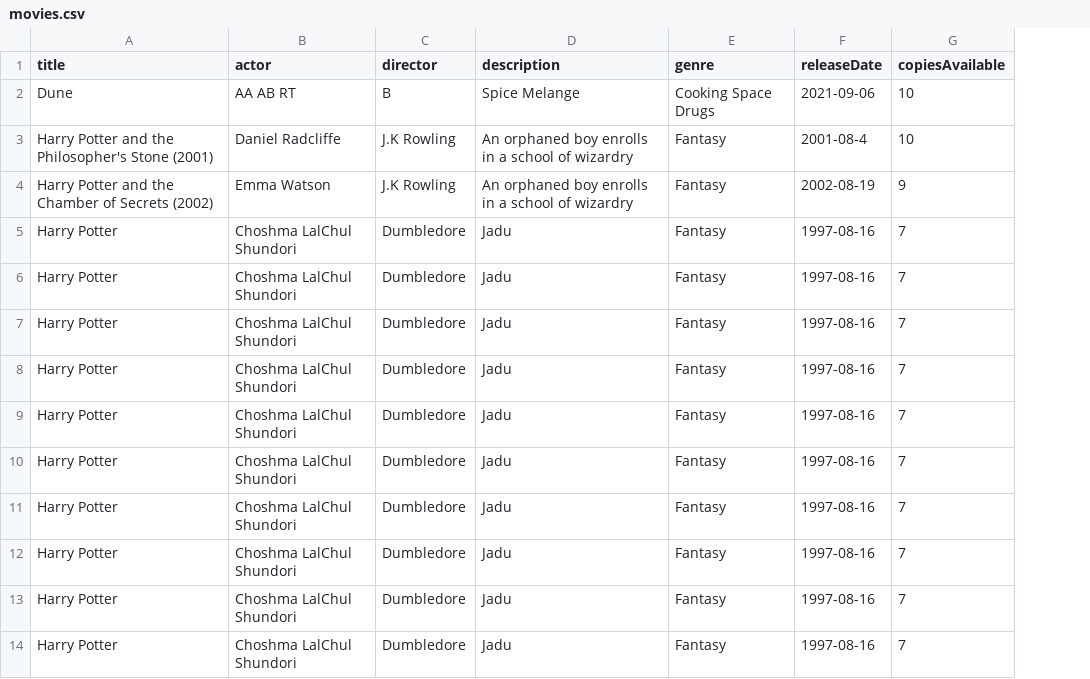
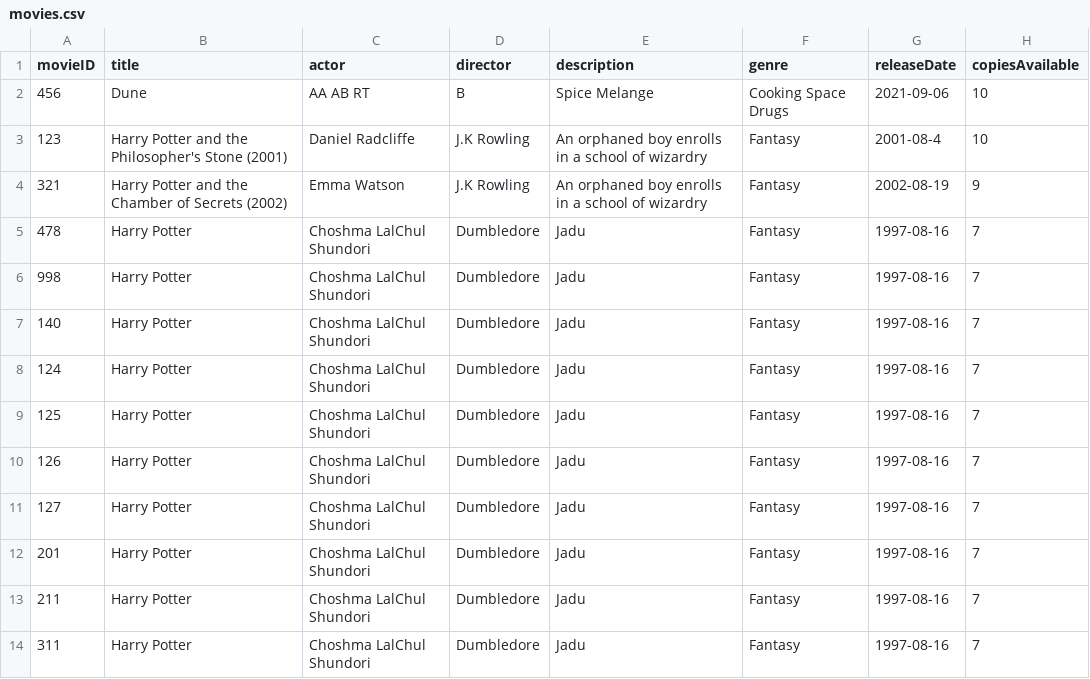
Before and after one commit to shifata/retailManagement, a CSV file: src/main/java/database/movies.csv, drawn as a sheet; the diff names each change by its address in the sheet, - before the commit and + after, or states it on an @@ line.

```diff
--- a/src/main/java/database/movies.csv
+++ b/src/main/java/database/movies.csv
+column A (movieID), rows 2-14: 456 | 123 | 321 | 478 | 998 | 140 | 124 | 125 | 126 | 127 | 201 | 211 | 311
```
Also changed, not shown: src/main/java/database/users.csv, 9 other files.
